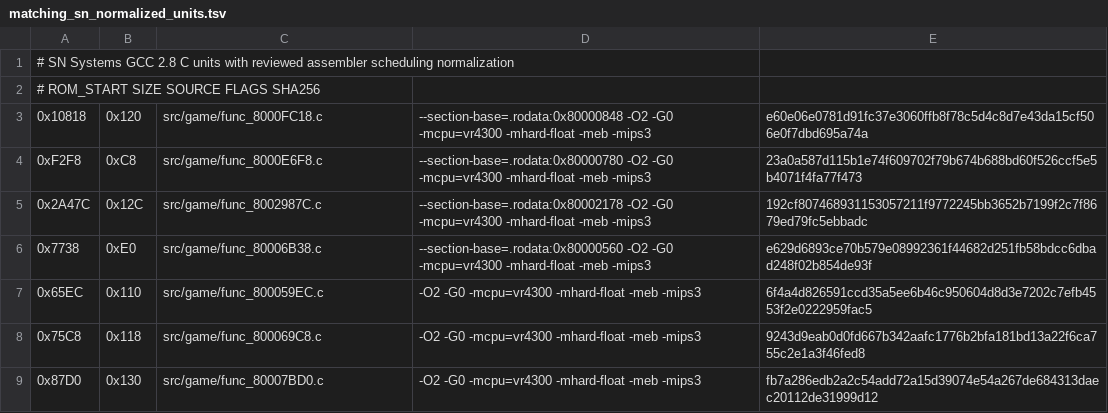
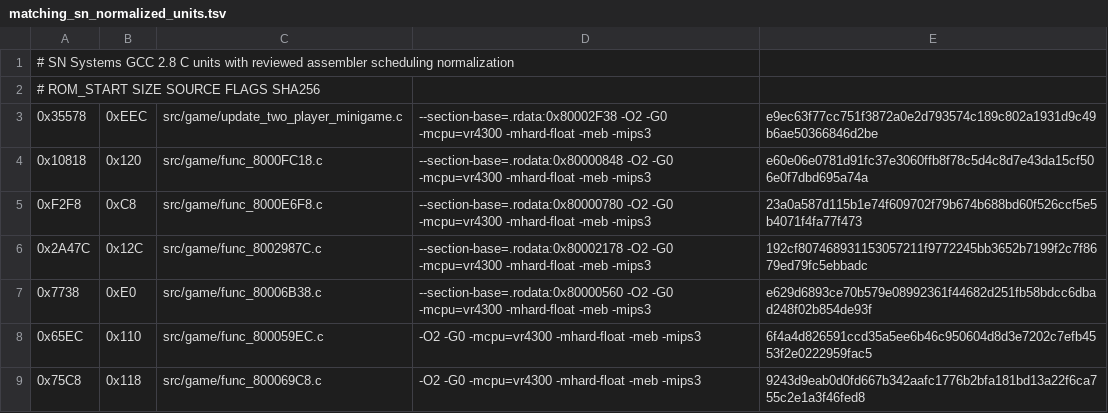
Before and after one commit to TheGh0stShip/Rugrats-Scavenger-Hunt, a TSV file: config/us/matching_sn_normalized_units.tsv, drawn as a sheet; only a part is shown; the shorter side is filled out with more unchanged rows.

Commit message:
Match two-player minigame update

```diff
--- a/config/us/matching_sn_normalized_units.tsv
+++ b/config/us/matching_sn_normalized_units.tsv
@@ -2,2 +2,3 @@
 # ROM_START SIZE SOURCE FLAGS SHA256
+0x35578	0xEEC	src/game/update_two_player_minigame.c	--section-base=.rdata:0x80002F38 -O2 -G0 -mcpu=vr4300 -mhard-float -meb -mips3	e9ec63f77cc751f3872a0e2d793574c189c802a1931d9c49b6ae50366846d2be
 0x10818	0x120	src/game/func_8000FC18.c	--section-base=.rodata:0x80000848 -O2 -G0 -mcpu=vr4300 -mhard-float -meb -mips3	e60e06e0781d91fc37e3060ffb8f78c5d4c8d7e43da15cf506e0f7dbd695a74a
```
Also changed, not shown: config/us/nonmatching_units.tsv, 5 other files.
